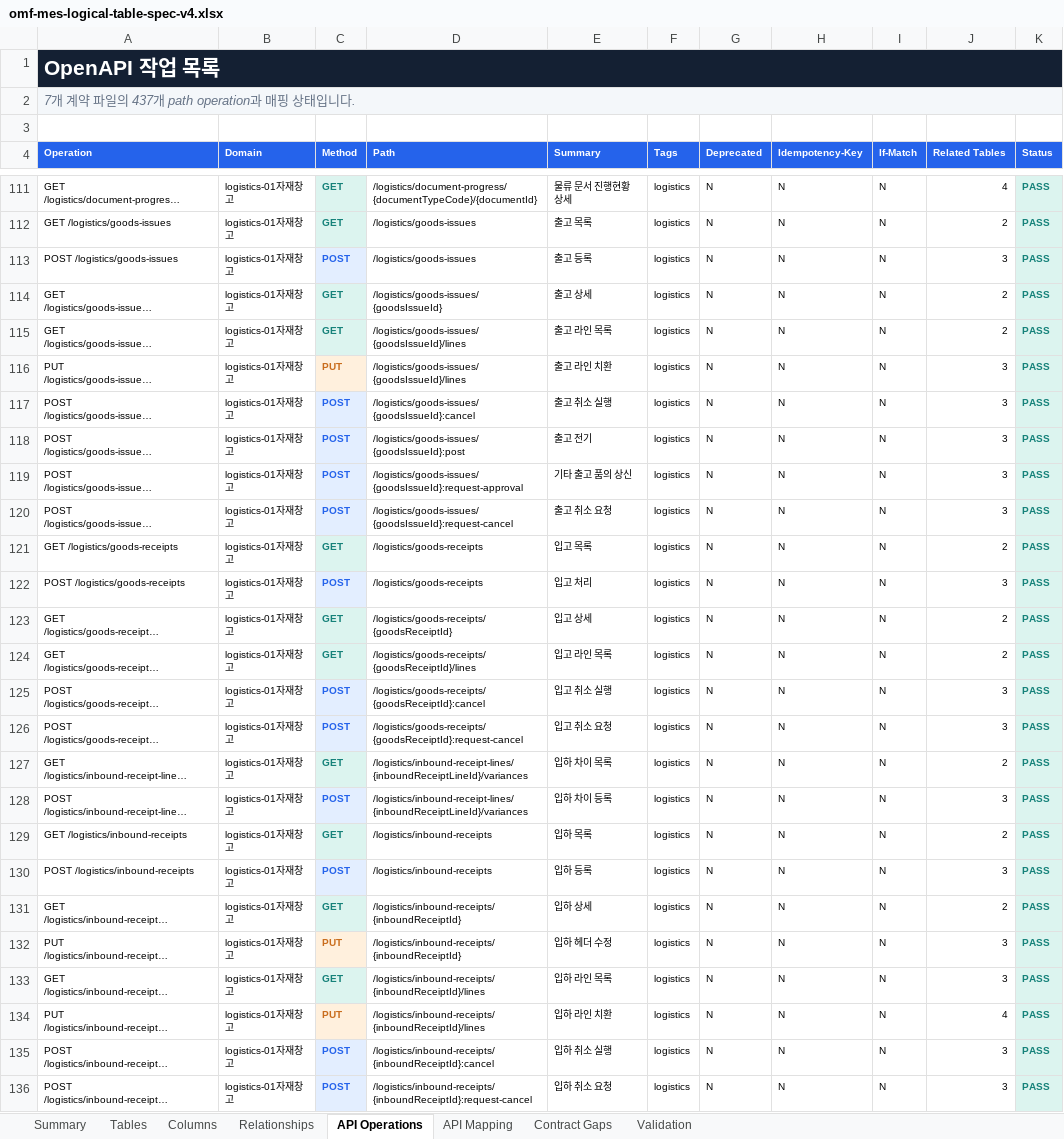
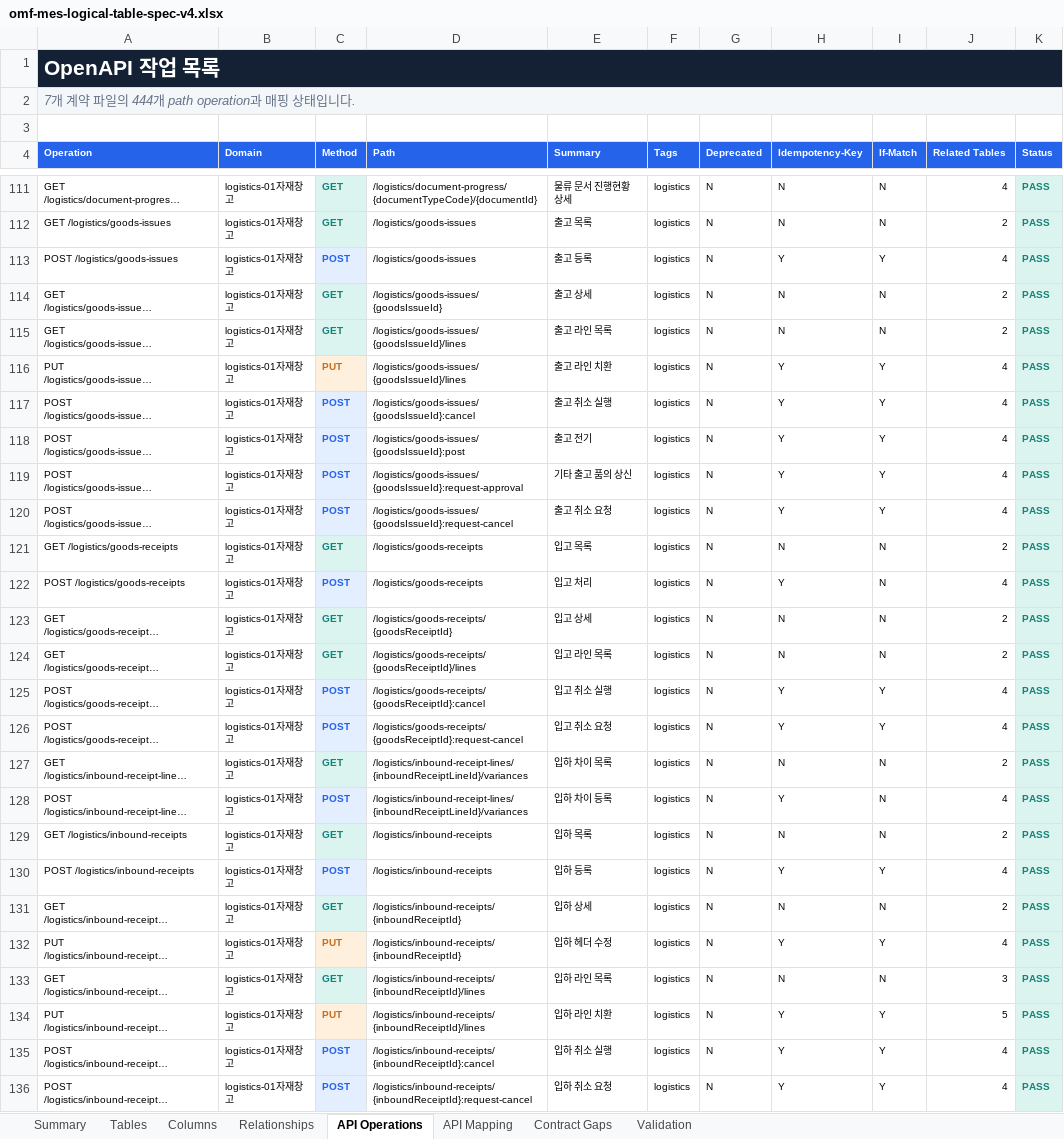
Before and after one commit to CREFLEINC/omf-mes-server, an Excel workbook: outputs/01a0376d-9b7c-7ce0-be72-2df4ecd65d94/omf-mes-logical-table-spec-v4.xlsx, sheet API Operations, drawn as a sheet; only a part is shown, gaps mark what is left out; long unchanged cells end in …; values as stored, in another font and other column widths than the file's, no borders; charts and pictures and table styles not drawn; the diff covers the shown part only; the diff names each change by its address in the sheet, - before the commit and + after, or states it on an @@ line.

```diff
--- a/outputs/01a0376d-9b7c-7ce0-be72-2df4ecd65d94/omf-mes-logical-table-spec-v4.xlsx (sheet API Operations)
+++ b/outputs/01a0376d-9b7c-7ce0-be72-2df4ecd65d94/omf-mes-logical-table-spec-v4.xlsx (sheet API Operations)
-B1:K1 fill: #142033
+B1:K1 fill: none
-A2 (Operation): 7개 계약 파일의 437개 path operation과 매핑 상태입니다.
+A2 (Operation): 7개 계약 파일의 444개 path operation과 매핑 상태입니다.
-B2:K2 fill: #F4F7FA
+B2:K2 fill: none
-H113 (Idempotency-Key): N
+H113 (Idempotency-Key): Y
-I113 (If-Match): N
+I113 (If-Match): Y
-J113 (Related Tables): 3
+J113 (Related Tables): 4
-H116:H120 (Idempotency-Key): N
+H116:H120 (Idempotency-Key): Y
-I116:I120 (If-Match): N
+I116:I120 (If-Match): Y
-J116:J120 (Related Tables): 3
+J116:J120 (Related Tables): 4
-H122 (Idempotency-Key): N
+H122 (Idempotency-Key): Y
-J122 (Related Tables): 3
+J122 (Related Tables): 4
-H125:H126 (Idempotency-Key): N
+H125:H126 (Idempotency-Key): Y
-I125:I126 (If-Match): N
+I125:I126 (If-Match): Y
-J125:J126 (Related Tables): 3
+J125:J126 (Related Tables): 4
-H128 (Idempotency-Key): N
+H128 (Idempotency-Key): Y
-J128 (Related Tables): 3
+J128 (Related Tables): 4
-H130 (Idempotency-Key): N
+H130 (Idempotency-Key): Y
-I130 (If-Match): N
+I130 (If-Match): Y
-J130 (Related Tables): 3
+J130 (Related Tables): 4
-H132 (Idempotency-Key): N
+H132 (Idempotency-Key): Y
-I132 (If-Match): N
+I132 (If-Match): Y
-J132 (Related Tables): 3
+J132 (Related Tables): 4
-H134:H136 (Idempotency-Key): N
+H134:H136 (Idempotency-Key): Y
-I134:I136 (If-Match): N
+I134:I136 (If-Match): Y
-J134 (Related Tables): 4
+J134 (Related Tables): 5
-J135:J136 (Related Tables): 3
+J135:J136 (Related Tables): 4
```
Also changed, not shown: 7 added rows and 525 edited cells elsewhere in this sheet, sheet API Mapping, sheet Summary, sheet Validation, sheet Tables, sheet Columns, sheet Relationships, 1 more sheet, charts or pictures, 10 other files.
